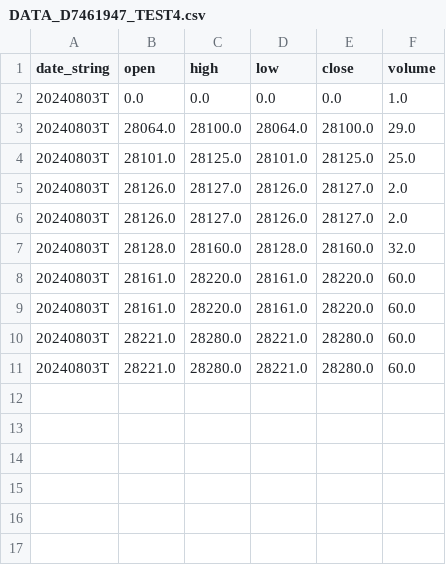
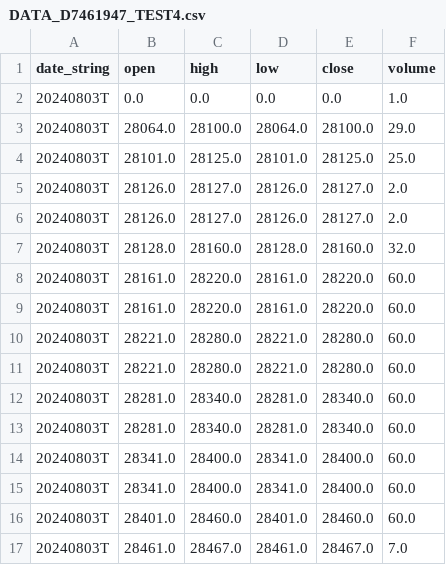
Before and after one commit to jango-blockchained/seed_jango-blockchained_datafield, a CSV file: data/DATA_D7461947_TEST4.csv, drawn as a sheet; the diff names each change by its address in the sheet, - before the commit and + after, or states it on an @@ line.

Commit message:
Daily update of data and symbol info files

```diff
--- a/data/DATA_D7461947_TEST4.csv
+++ b/data/DATA_D7461947_TEST4.csv
+row 12: 20240803T | 28281.0 | 28340.0 | 28281.0 | 28340.0 | 60.0
+row 13: 20240803T | 28281.0 | 28340.0 | 28281.0 | 28340.0 | 60.0
+row 14: 20240803T | 28341.0 | 28400.0 | 28341.0 | 28400.0 | 60.0
+row 15: 20240803T | 28341.0 | 28400.0 | 28341.0 | 28400.0 | 60.0
+row 16: 20240803T | 28401.0 | 28460.0 | 28401.0 | 28460.0 | 60.0
+row 17: 20240803T | 28461.0 | 28467.0 | 28461.0 | 28467.0 | 7.0
```
Also changed, not shown: 1 other file.
